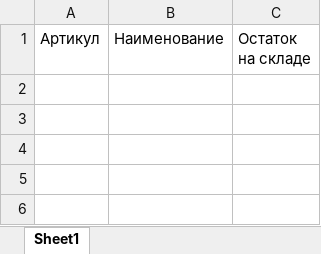
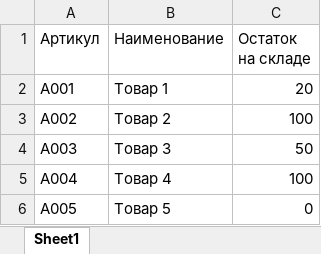
Before and after one commit to BOBAH1988/ZOO_opt, an Excel workbook: mail-automation/project residues/прайс Ухта.xlsx, sheet Sheet1, drawn as a sheet; values as stored, in another font and other column widths than the file's, no borders; the diff names each change by its address in the sheet, - before the commit and + after, or states it on an @@ line.

```diff
--- a/mail-automation/project residues/прайс Ухта.xlsx (sheet Sheet1)
+++ b/mail-automation/project residues/прайс Ухта.xlsx (sheet Sheet1)
+row 2: A001 | Товар 1 | 20
+row 3: A002 | Товар 2 | 100
+row 4: A003 | Товар 3 | 50
+row 5: A004 | Товар 4 | 100
+row 6: A005 | Товар 5 | 0
```
Also changed, not shown: mail-automation/project residues/data/ostaki.xlsx, mail-automation/project residues/output/Рекомендации к заказу.xlsx, 6 other files.
